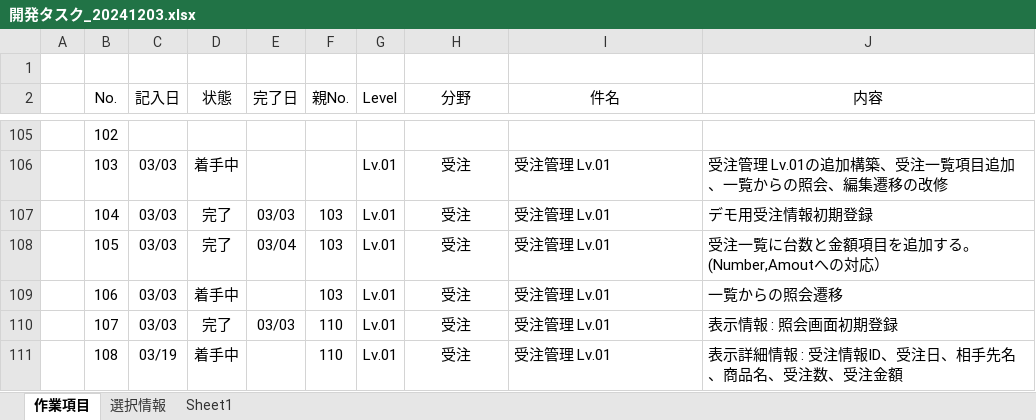
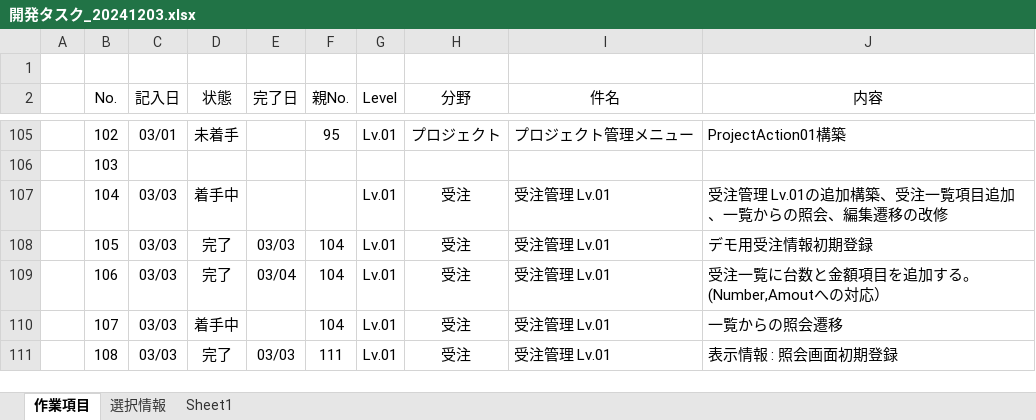
Before and after one commit to officina-hide/busiframe, an Excel workbook: document/開発タスク_20241203.xlsx, sheet 作業項目, drawn as a sheet; only a part is shown, gaps mark what is left out; values as stored, in another font and other column widths than the file's, no borders; conditional formats not drawn; the diff covers the shown part only; the diff names each change by its address in the sheet, - before the commit and + after, or states it on an @@ line.

```diff
--- a/document/開発タスク_20241203.xlsx (sheet 作業項目)
+++ b/document/開発タスク_20241203.xlsx (sheet 作業項目)
-C105 (記入日): (empty)
+C105 (記入日): 03/01
-D105 (状態): (empty)
+D105 (状態): 未着手
-F105 (親No.): (empty)
+F105 (親No.): 95
-G105 (Level): (empty)
+G105 (Level): Lv.01
-H105 (分野): (empty)
+H105 (分野): プロジェクト
-I105 (件名): (empty)
+I105 (件名): プロジェクト管理メニュー
-J105 (内容): (empty)
+J105 (内容): ProjectAction01構築
-C106 (記入日): 03/03
+C106 (記入日): (empty)
-D106 (状態): 着手中
+D106 (状態): (empty)
-G106 (Level): Lv.01
+G106 (Level): (empty)
-H106 (分野): 受注
+H106 (分野): (empty)
-I106 (件名): 受注管理 Lv.01
+I106 (件名): (empty)
-J106 (内容): 受注管理 Lv.01の追加構築、受注一覧項目追加、一覧からの照会、編集遷移の改修
+J106 (内容): (empty)
-D107 (状態): 完了
+D107 (状態): 着手中
-E107 (完了日): 03/03
+E107 (完了日): (empty)
-F107 (親No.): 103
+F107 (親No.): (empty)
-J107 (内容): デモ用受注情報初期登録
+J107 (内容): 受注管理 Lv.01の追加構築、受注一覧項目追加、一覧からの照会、編集遷移の改修
-E108 (完了日): 03/04
+E108 (完了日): 03/03
-F108:F109 (親No.): 103
+F108:F109 (親No.): 104
-J108 (内容): 受注一覧に台数と金額項目を追加する。(Number,Amoutへの対応）
+J108 (内容): デモ用受注情報初期登録
-D109 (状態): 着手中
+D109 (状態): 完了
-E109 (完了日): (empty)
+E109 (完了日): 03/04
-J109 (内容): 一覧からの照会遷移
+J109 (内容): 受注一覧に台数と金額項目を追加する。(Number,Amoutへの対応）
-D110 (状態): 完了
+D110 (状態): 着手中
-E110 (完了日): 03/03
+E110 (完了日): (empty)
-F110 (親No.): 110
+F110 (親No.): 104
-J110 (内容): 表示情報 : 照会画面初期登録
+J110 (内容): 一覧からの照会遷移
-C111 (記入日): 03/19
+C111 (記入日): 03/03
-D111 (状態): 着手中
+D111 (状態): 完了
-E111 (完了日): (empty)
+E111 (完了日): 03/03
-F111 (親No.): 110
+F111 (親No.): 111
-J111 (内容): 表示詳細情報 : 受注情報ID、受注日、相手先名、商品名、受注数、受注金額
+J111 (内容): 表示情報 : 照会画面初期登録
```
Also changed, not shown: 2 added rows, 1 removed row and 115 edited cells elsewhere in this sheet, 11 other files.
